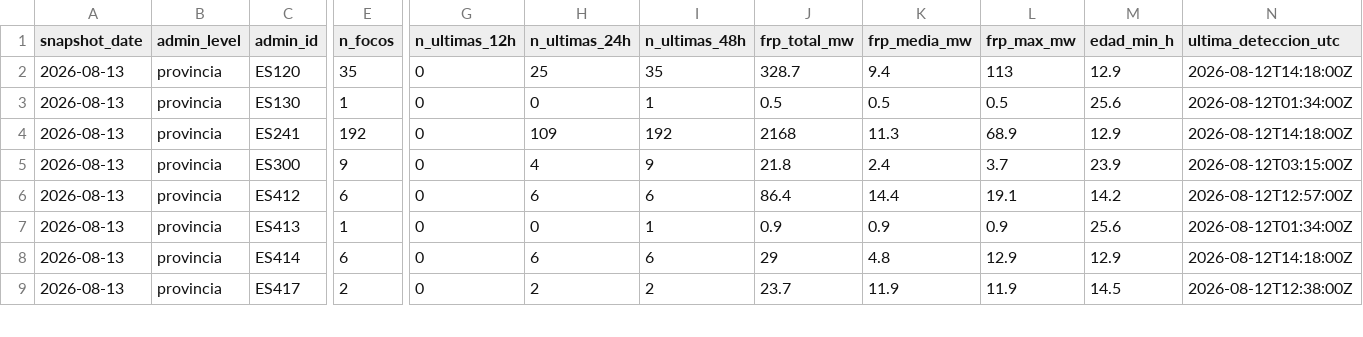
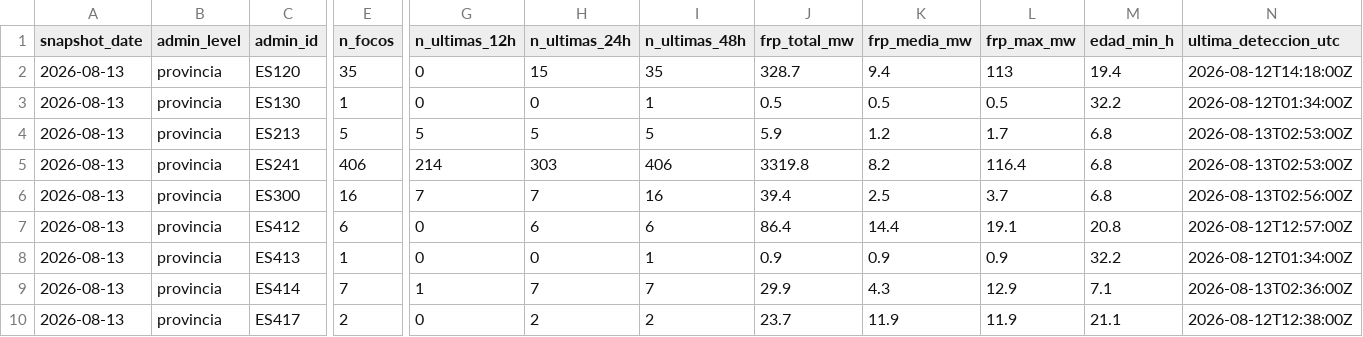
Before and after one commit to santiagomota/visor-fuego, a CSV file: assets/history/firms_summary_provincias_history.csv, drawn as a sheet; only a part is shown, gaps mark what is left out; addresses are those after the commit; rows hold the shown columns only; the diff covers the shown part only; the diff names each change by its address in the sheet, - before the commit and + after, or states it on an @@ line.

```diff
--- a/assets/history/firms_summary_provincias_history.csv
+++ b/assets/history/firms_summary_provincias_history.csv
-H2 (n_ultimas_24h): 25
+H2 (n_ultimas_24h): 15
-M2 (edad_min_h): 12.9
+M2 (edad_min_h): 19.4
-M3 (edad_min_h): 25.6
+M3 (edad_min_h): 32.2
+row 4: 2026-08-13 | provincia | ES213 | 5 | 5 | 5 | 5 | 5.9 | 1.2 | 1.7 | 6.8 | 2026-08-13T02:53:00Z
-E5 (n_focos): 192
+E5 (n_focos): 406
-G5 (n_ultimas_12h): 0
+G5 (n_ultimas_12h): 214
-H5 (n_ultimas_24h): 109
+H5 (n_ultimas_24h): 303
-I5 (n_ultimas_48h): 192
+I5 (n_ultimas_48h): 406
-J5 (frp_total_mw): 2168
+J5 (frp_total_mw): 3319.8
-K5 (frp_media_mw): 11.3
+K5 (frp_media_mw): 8.2
-L5 (frp_max_mw): 68.9
+L5 (frp_max_mw): 116.4
-M5 (edad_min_h): 12.9
+M5 (edad_min_h): 6.8
-N5 (ultima_deteccion_utc): 2026-08-12T14:18:00Z
+N5 (ultima_deteccion_utc): 2026-08-13T02:53:00Z
-E6 (n_focos): 9
+E6 (n_focos): 16
-G6 (n_ultimas_12h): 0
+G6 (n_ultimas_12h): 7
-H6 (n_ultimas_24h): 4
+H6 (n_ultimas_24h): 7
-I6 (n_ultimas_48h): 9
+I6 (n_ultimas_48h): 16
-J6 (frp_total_mw): 21.8
+J6 (frp_total_mw): 39.4
-K6 (frp_media_mw): 2.4
+K6 (frp_media_mw): 2.5
-M6 (edad_min_h): 23.9
+M6 (edad_min_h): 6.8
-N6 (ultima_deteccion_utc): 2026-08-12T03:15:00Z
+N6 (ultima_deteccion_utc): 2026-08-13T02:56:00Z
-M7 (edad_min_h): 14.2
+M7 (edad_min_h): 20.8
-M8 (edad_min_h): 25.6
+M8 (edad_min_h): 32.2
-E9 (n_focos): 6
+E9 (n_focos): 7
-G9 (n_ultimas_12h): 0
+G9 (n_ultimas_12h): 1
-H9 (n_ultimas_24h): 6
+H9 (n_ultimas_24h): 7
-I9 (n_ultimas_48h): 6
+I9 (n_ultimas_48h): 7
-J9 (frp_total_mw): 29
+J9 (frp_total_mw): 29.9
-K9 (frp_media_mw): 4.8
+K9 (frp_media_mw): 4.3
-M9 (edad_min_h): 12.9
+M9 (edad_min_h): 7.1
-N9 (ultima_deteccion_utc): 2026-08-12T14:18:00Z
+N9 (ultima_deteccion_utc): 2026-08-13T02:36:00Z
-M10 (edad_min_h): 14.5
+M10 (edad_min_h): 21.1
```
Also changed, not shown: 3 added rows and 60 edited cells elsewhere in this file, assets/history/firms_summary_ccaa_history.csv, assets/summary/firms_summary_ccaa.csv, 32 other files.
